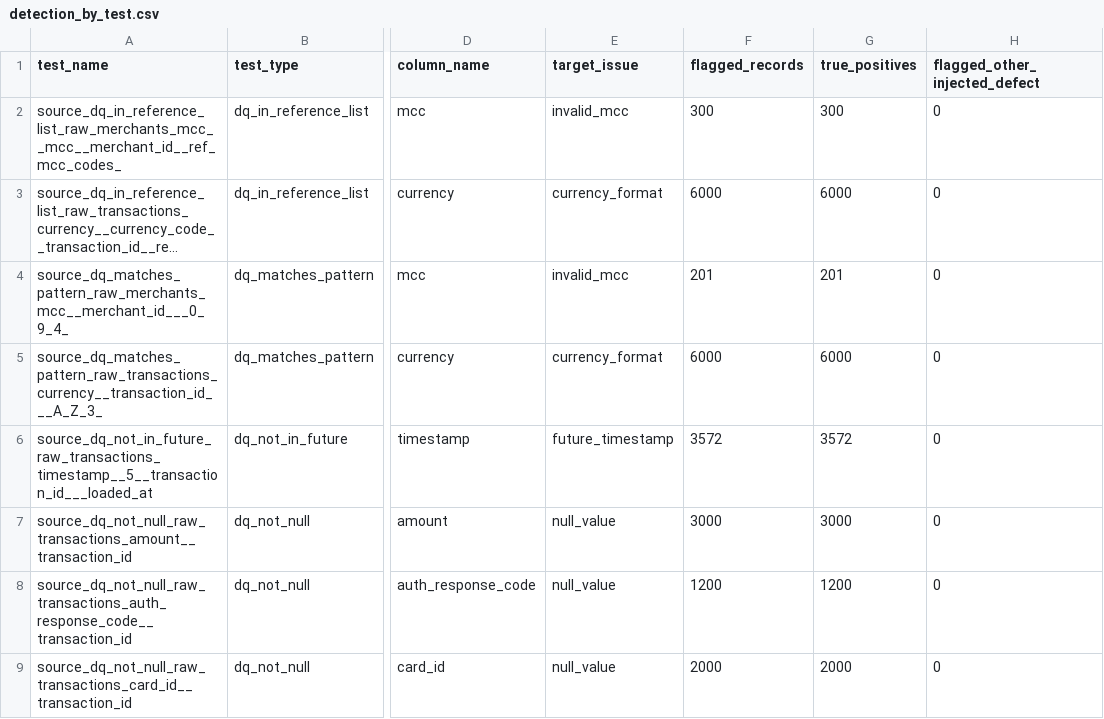
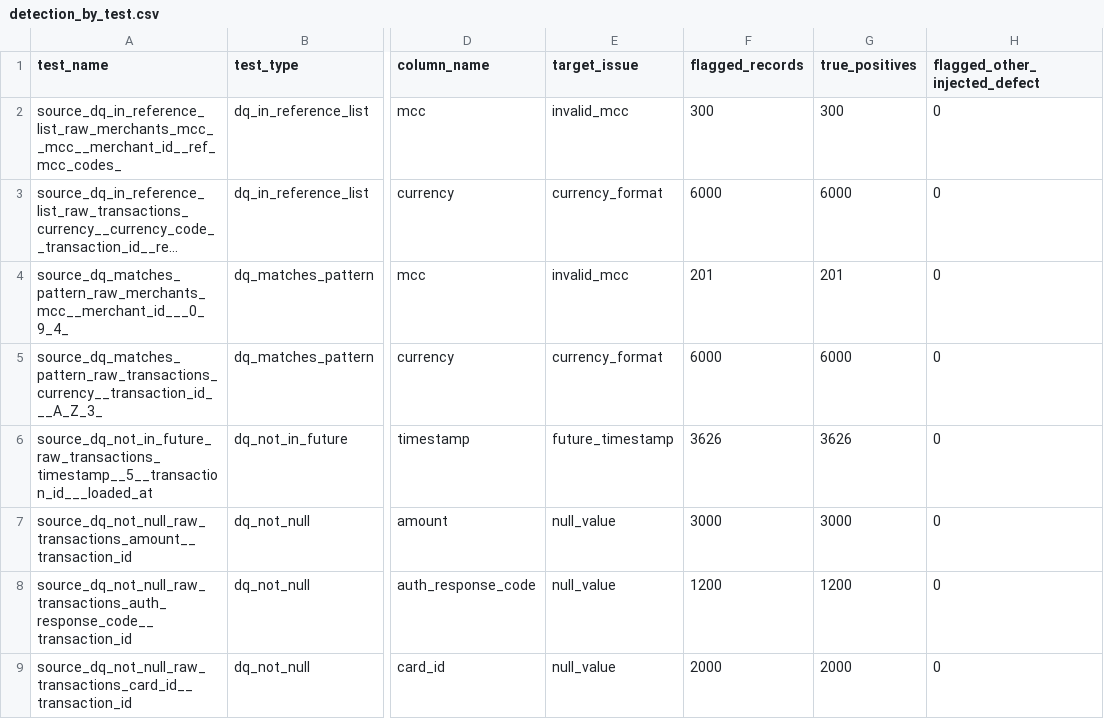
Before and after one commit to yufeijiang754-cpu/card-network-analytics, a CSV file: dq/reports/detection_by_test.csv, drawn as a sheet; only a part is shown, gaps mark what is left out; long unchanged cells end in …; the diff names each change by its address in the sheet, - before the commit and + after, or states it on an @@ line.

```diff
--- a/dq/reports/detection_by_test.csv
+++ b/dq/reports/detection_by_test.csv
-F6 (flagged_records): 3572
+F6 (flagged_records): 3626
-G6 (true_positives): 3572
+G6 (true_positives): 3626
```
Also changed, not shown: dq/reports/detection_by_issue.csv, 27 other files.
